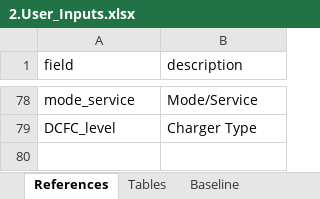
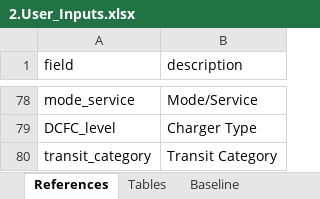
Before and after one commit to camsys/TEACART, an Excel workbook: data/2.User_Inputs.xlsx, sheet References, drawn as a sheet; only a part is shown, gaps mark what is left out; values as stored, in another font and other column widths than the file's, no borders; table styles not drawn; the diff names each change by its address in the sheet, - before the commit and + after, or states it on an @@ line.

```diff
--- a/data/2.User_Inputs.xlsx (sheet References)
+++ b/data/2.User_Inputs.xlsx (sheet References)
+row 80: transit_category | Transit Category
```
Also changed, not shown: sheet Assumptions, hidden cells, 1 other file.
